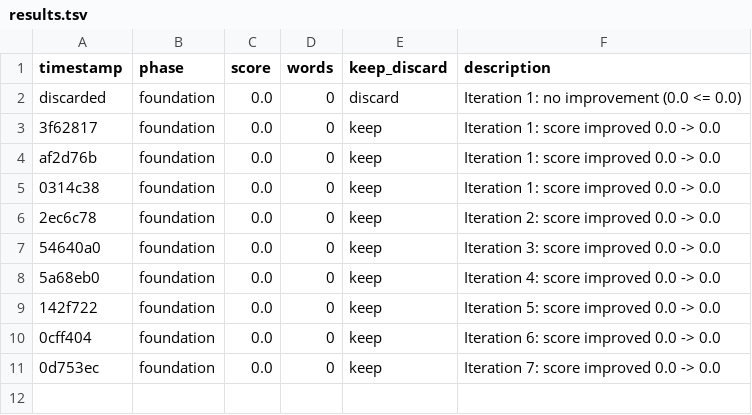
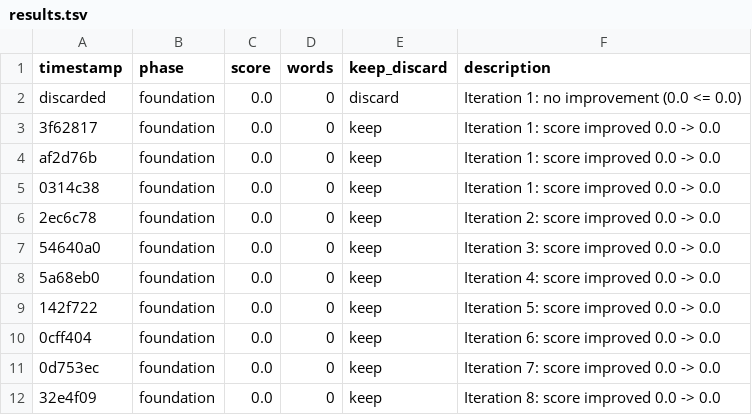
Before and after one commit to NousResearch/autonovel, a TSV file: results.tsv, drawn as a sheet.

Commit message:
foundation iter 9: score 0.0 (lore 0.0)

```diff
--- a/results.tsv
+++ b/results.tsv
@@ -11 +11,2 @@ af2d76b	foundation	0.0	0	keep	Iteration 1: score improved 0.0 -> 0.0
 0d753ec	foundation	0.0	0	keep	Iteration 7: score improved 0.0 -> 0.0
+32e4f09	foundation	0.0	0	keep	Iteration 8: score improved 0.0 -> 0.0
```
Also changed, not shown: 1 other file.
